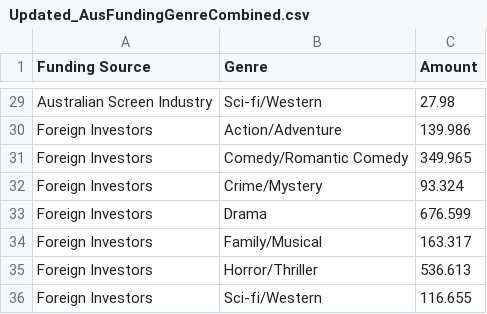
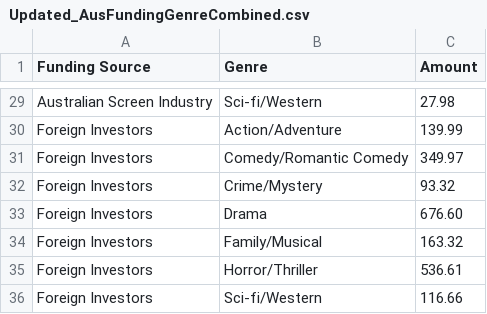
Before and after one commit to redders003/FIT3179-Assignment2, a CSV file: Data/Updated_AusFundingGenreCombined.csv, drawn as a sheet; only a part is shown, gaps mark what is left out; the diff covers the shown part only; the diff names each change by its address in the sheet, - before the commit and + after, or states it on an @@ line.

```diff
--- a/Data/Updated_AusFundingGenreCombined.csv
+++ b/Data/Updated_AusFundingGenreCombined.csv
-C30 (Amount): 139.986
+C30 (Amount): 139.99
-C31 (Amount): 349.965
+C31 (Amount): 349.97
-C32 (Amount): 93.324
+C32 (Amount): 93.32
-C33 (Amount): 676.599
+C33 (Amount): 676.60
-C34 (Amount): 163.317
+C34 (Amount): 163.32
-C35 (Amount): 536.613
+C35 (Amount): 536.61
-C36 (Amount): 116.655
+C36 (Amount): 116.66
```
Also changed, not shown: 23 edited cells elsewhere in this file, Data/Updated_AusBudgetSpending.csv, Data/Updated_AusFundingGenre.csv.
